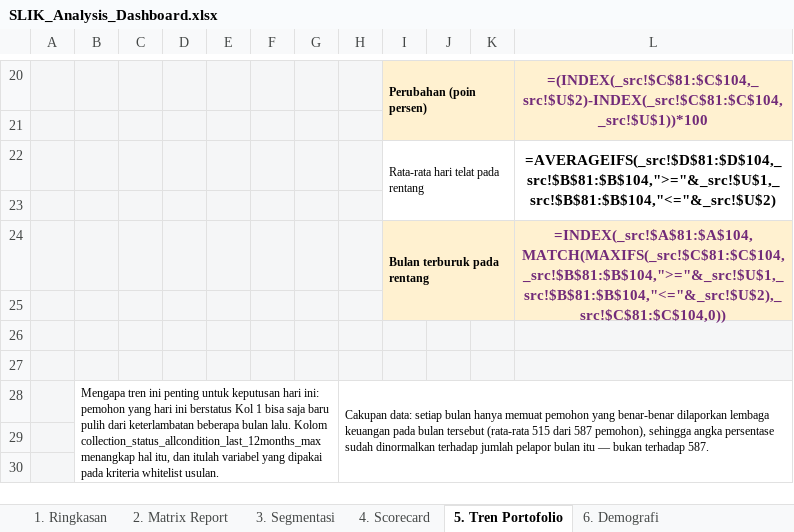
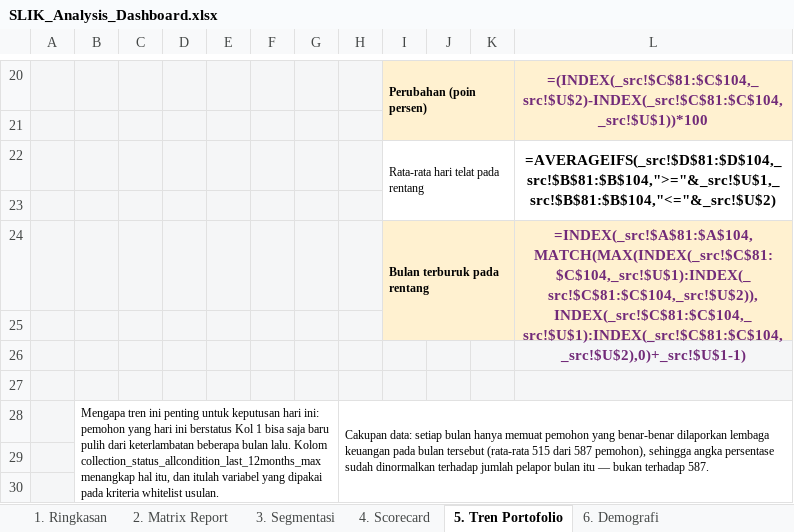
Before and after one commit to achmadardanip/slik-data-analyst, an Excel workbook: output/SLIK_Analysis_Dashboard.xlsx, sheet 5. Tren Portofolio, drawn as a sheet; only a part is shown, gaps mark what is left out; values as stored, in another font and other column widths than the file's, no borders; formulas are shown in place of their values; charts and pictures not drawn; the diff names each change by its address in the sheet, - before the commit and + after, or states it on an @@ line.

Commit message:
Pulihkan logo Jago di kepala dashboard dan rapikan rumus tab tren
Logo assets/jago_logo.png terhapus saat berkas SVG untuk Looker Studio masuk,
lalu ikut hilang ketika folder itu dibersihkan. Builder memasang logo hanya bila
berkasnya ada, jadi build terakhir keluar tanpa logo tanpa memberi peringatan.
Berkas PNG-nya dipulihkan apa adanya dari commit pertama sehingga penempatan di
sembilan tab kembali persis seperti versi sebelumnya.

Dua perbaikan rumus yang ikut ditemukan saat membandingkan kedua workbook:

- L24 'Bulan terburuk pada rentang' memakai MAXIFS. Fungsi itu baru ada di Excel
  2016 dan di dalam XLSX harus tersimpan sebagai _xlfn.MAXIFS; ditulis apa adanya
  ia menjadi #NAME? begitu berkas dihitung ulang. Diganti MAX + MATCH + INDEX
  dengan subrange dinamis, seluruhnya fungsi pra-2007.
- L20 'Perubahan (poin persen)' menyimpan nilai cache 1,9 padahal rumusnya
  menghasilkan 1,93. Nilai cache sekarang dihitung dari dua sel _src yang sama
  dengan yang dibaca rumusnya.

Verifikasi: 65 rumus dihitung ulang di salinan, nol galat; 25 kolom tab
data_agregat identik dengan slik_aggregated_table.csv.

```diff
--- a/output/SLIK_Analysis_Dashboard.xlsx (sheet 5. Tren Portofolio)
+++ b/output/SLIK_Analysis_Dashboard.xlsx (sheet 5. Tren Portofolio)
-L24: =INDEX(_src!$A$81:$A$104,MATCH(MAXIFS(_src!$C$81:$C$104,_src!$B$81:$B$104,">="&_src!$U$1,_src!$B$81:$B$104,"<="&_src!$U$2),_src!$C$81:$C$104,0))
+L24: =INDEX(_src!$A$81:$A$104,MATCH(MAX(INDEX(_src!$C$81:$C$104,_src!$U$1):INDEX(_src!$C$81:$C$104,_src!$U$2)),INDEX(_src!$C$81:$C$104,_src!$U$1):INDEX(_src!$C$81:$C$104,_src!$U$2),0)+_src!$U$1-1)
```
Also changed, not shown: charts or pictures, 1 other file.
